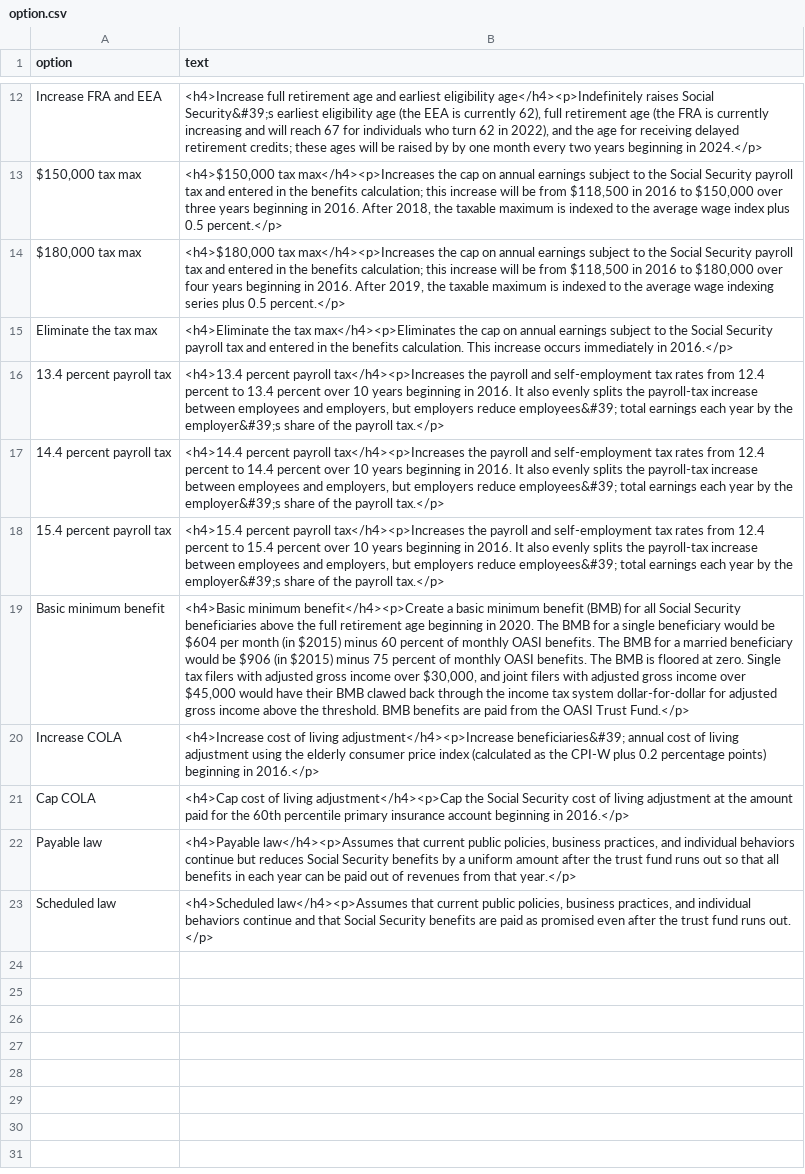
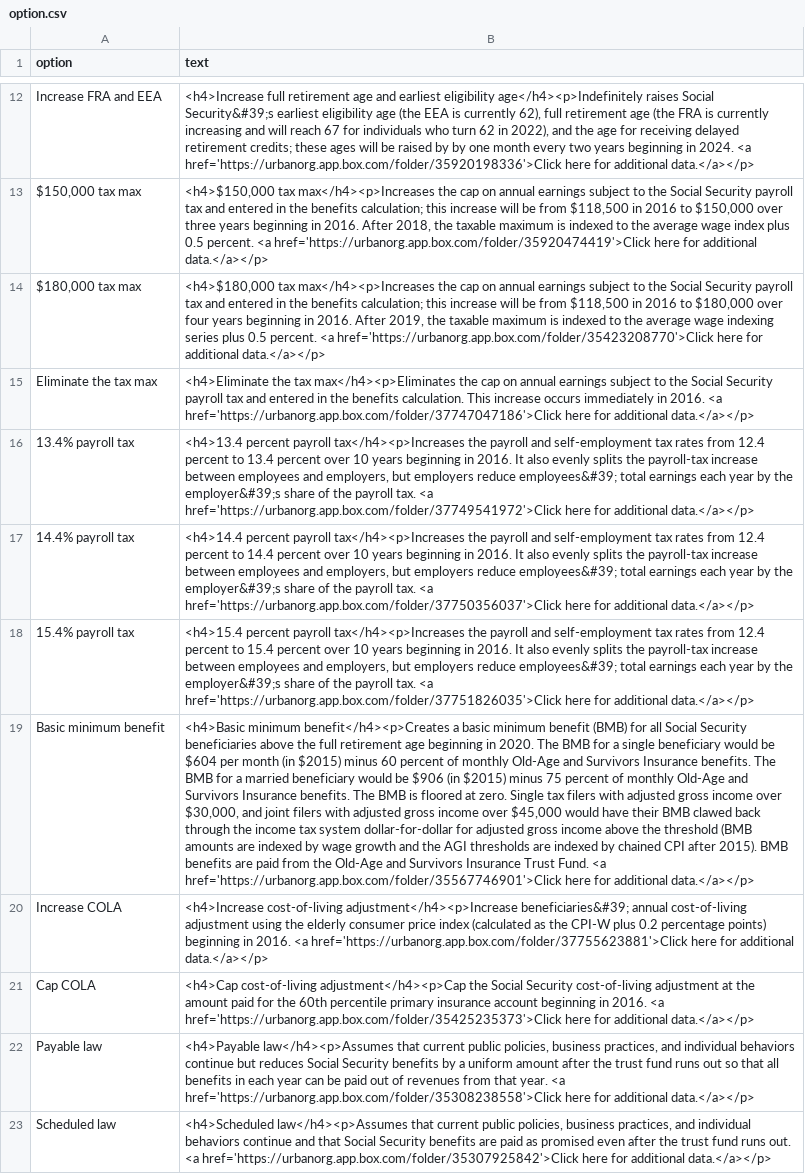
Before and after one commit to UrbanInstitute/dynasim-shiny2, a CSV file: text/option.csv, drawn as a sheet; only a part is shown, gaps mark what is left out; the diff covers the shown part only; the diff names each change by its address in the sheet, - before the commit and + after, or states it on an @@ line.

Commit message:
Harmonize with published version. Add age as demographic option.

```diff
--- a/text/option.csv
+++ b/text/option.csv
-B12 (text): …beginning in 2024.</p>
+B12 (text): …beginning in 2024. <a href='https://urbanorg.app.box.com/folder/35920198336'>Click here for additional data.</a></p>
-B13 (text): …plus 0.5 percent.</p>
+B13 (text): …plus 0.5 percent. <a href='https://urbanorg.app.box.com/folder/35920474419'>Click here for additional data.</a></p>
-B14 (text): …plus 0.5 percent.</p>
+B14 (text): …plus 0.5 percent. <a href='https://urbanorg.app.box.com/folder/35423208770'>Click here for additional data.</a></p>
-B15 (text): …immediately in 2016.</p>
+B15 (text): …immediately in 2016. <a href='https://urbanorg.app.box.com/folder/37747047186'>Click here for additional data.</a></p>
-A16 (option): 13.4 percent payroll tax
+A16 (option): 13.4% payroll tax
-B16 (text): …the payroll tax.</p>
+B16 (text): …the payroll tax. <a href='https://urbanorg.app.box.com/folder/37749541972'>Click here for additional data.</a></p>
-A17 (option): 14.4 percent payroll tax
+A17 (option): 14.4% payroll tax
-B17 (text): …the payroll tax.</p>
+B17 (text): …the payroll tax. <a href='https://urbanorg.app.box.com/folder/37750356037'>Click here for additional data.</a></p>
-A18 (option): 15.4 percent payroll tax
+A18 (option): 15.4% payroll tax
-B18 (text): …the payroll tax.</p>
+B18 (text): …the payroll tax. <a href='https://urbanorg.app.box.com/folder/37751826035'>Click here for additional data.</a></p>
-B19 (text): <h4>Basic minimum benefit</h4><p>Create a basic minimum benefit (BMB) for all Social Security beneficiaries above the full retirement age beginning in 2020. The BMB for a single beneficiary would be $604 per month (in $2015) minus 60 percent of monthly OASI benefits. The BMB for a married beneficiary would be $906 (in $2015) minus 75 percent of monthly OASI benefits. The BMB is floored at zero. Single tax filers with adjusted gross income over $30,000, and joint filers with adjusted gross income over $45,000 would have their BMB clawed back through the income tax system dollar-for-dollar for adjusted gross income above the threshold. BMB benefits are paid from the OASI Trust Fund.</p>
+B19 (text): <h4>Basic minimum benefit</h4><p>Creates a basic minimum benefit (BMB) for all Social Security beneficiaries above the full retirement age beginning in 2020. The BMB for a single beneficiary would be $604 per month (in $2015) minus 60 percent of monthly Old-Age and Survivors Insurance benefits. The BMB for a married beneficiary would be $906 (in $2015) minus 75 percent of monthly Old-Age and Survivors Insurance benefits. The BMB is floored at zero. Single tax filers with adjusted gross income over $30,000, and joint filers with adjusted gross income over $45,000 would have their BMB clawed back through the income tax system dollar-for-dollar for adjusted gross income above the threshold (BMB amounts are indexed by wage growth and the AGI thresholds are indexed by chained CPI after 2015). BMB benefits are paid from the Old-Age and Survivors Insurance Trust Fund. <a href='https://urbanorg.app.box.com/folder/35567746901'>Click here for additional data.</a></p>
-B20 (text): <h4>Increase cost of living adjustment</h4><p>Increase beneficiaries&#39; annual cost of living adjustment using the elderly consumer price index (calculated as the CPI-W plus 0.2 percentage points) beginning in 2016.</p>
+B20 (text): <h4>Increase cost-of-living adjustment</h4><p>Increase beneficiaries&#39; annual cost-of-living adjustment using the elderly consumer price index (calculated as the CPI-W plus 0.2 percentage points) beginning in 2016. <a href='https://urbanorg.app.box.com/folder/37755623881'>Click here for additional data.</a></p>
-B21 (text): <h4>Cap cost of living adjustment</h4><p>Cap the Social Security cost of living adjustment at the amount paid for the 60th percentile primary insurance account beginning in 2016.</p>
+B21 (text): <h4>Cap cost-of-living adjustment</h4><p>Cap the Social Security cost-of-living adjustment at the amount paid for the 60th percentile primary insurance account beginning in 2016. <a href='https://urbanorg.app.box.com/folder/35425235373'>Click here for additional data.</a></p>
-B22 (text): …from that year.</p>
+B22 (text): …from that year. <a href='https://urbanorg.app.box.com/folder/35308238558'>Click here for additional data.</a></p>
-B23 (text): …runs out. </p>
+B23 (text): …runs out. <a href='https://urbanorg.app.box.com/folder/35307925842'>Click here for additional data.</a></p>
```
Also changed, not shown: 1 added row, 1 removed row and 11 edited cells elsewhere in this file, options-guide.csv, text/demographic.csv, 6 other files.
